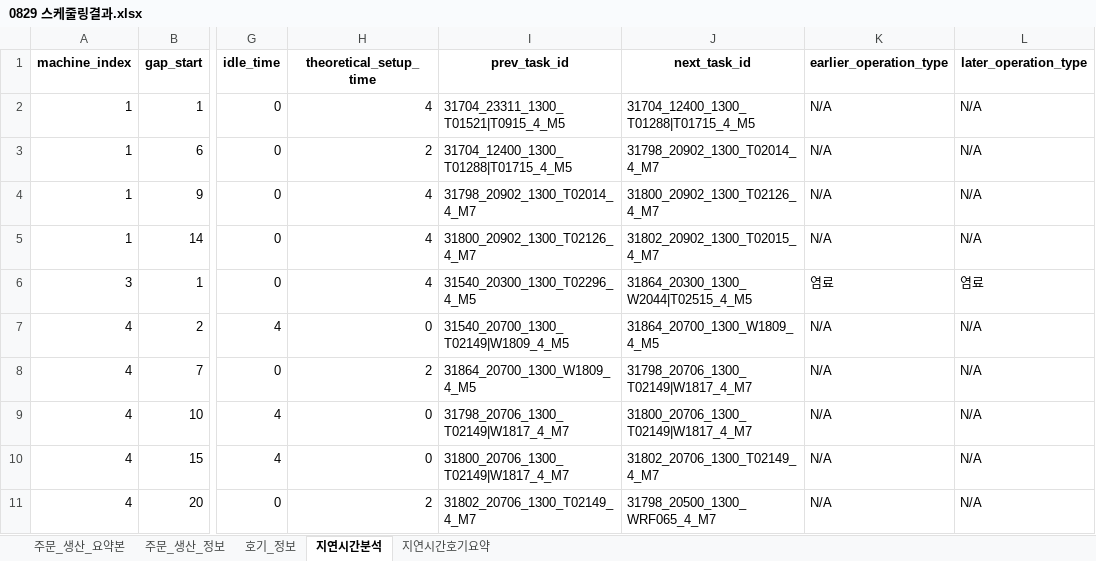
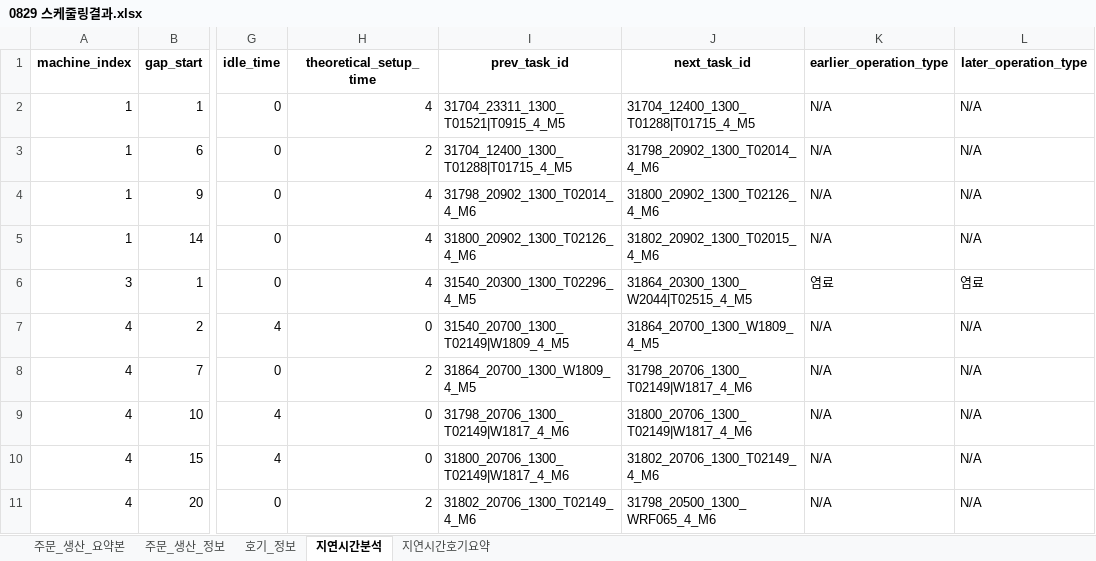
Before and after one commit to Sohyun-B/production-scheduling-system, an Excel workbook: python_engine/data/output/0829 스케줄링결과.xlsx, sheet 지연시간분석, drawn as a sheet; only a part is shown, gaps mark what is left out; values as stored, in another font and other column widths than the file's, no borders; the diff names each change by its address in the sheet, - before the commit and + after, or states it on an @@ line.

```diff
--- a/python_engine/data/output/0829 스케줄링결과.xlsx (sheet 지연시간분석)
+++ b/python_engine/data/output/0829 스케줄링결과.xlsx (sheet 지연시간분석)
-J3 (next_task_id): 31798_20902_1300_T02014_4_M7
+J3 (next_task_id): 31798_20902_1300_T02014_4_M6
-I4 (prev_task_id): 31798_20902_1300_T02014_4_M7
+I4 (prev_task_id): 31798_20902_1300_T02014_4_M6
-J4 (next_task_id): 31800_20902_1300_T02126_4_M7
+J4 (next_task_id): 31800_20902_1300_T02126_4_M6
-I5 (prev_task_id): 31800_20902_1300_T02126_4_M7
+I5 (prev_task_id): 31800_20902_1300_T02126_4_M6
-J5 (next_task_id): 31802_20902_1300_T02015_4_M7
+J5 (next_task_id): 31802_20902_1300_T02015_4_M6
-J8 (next_task_id): 31798_20706_1300_T02149|W1817_4_M7
+J8 (next_task_id): 31798_20706_1300_T02149|W1817_4_M6
-I9 (prev_task_id): 31798_20706_1300_T02149|W1817_4_M7
+I9 (prev_task_id): 31798_20706_1300_T02149|W1817_4_M6
-J9 (next_task_id): 31800_20706_1300_T02149|W1817_4_M7
+J9 (next_task_id): 31800_20706_1300_T02149|W1817_4_M6
-I10 (prev_task_id): 31800_20706_1300_T02149|W1817_4_M7
+I10 (prev_task_id): 31800_20706_1300_T02149|W1817_4_M6
-J10 (next_task_id): 31802_20706_1300_T02149_4_M7
+J10 (next_task_id): 31802_20706_1300_T02149_4_M6
-I11 (prev_task_id): 31802_20706_1300_T02149_4_M7
+I11 (prev_task_id): 31802_20706_1300_T02149_4_M6
-J11 (next_task_id): 31798_20500_1300_WRF065_4_M7
+J11 (next_task_id): 31798_20500_1300_WRF065_4_M6
```
Also changed, not shown: sheet 호기_정보, sheet 주문_생산_정보, sheet 주문_생산_요약본, python_engine/data/output/machine_gap_summary.xlsx, python_engine/data/output/result.xlsx, 10 other files.
